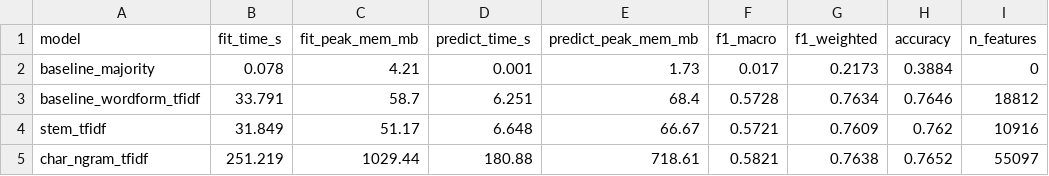
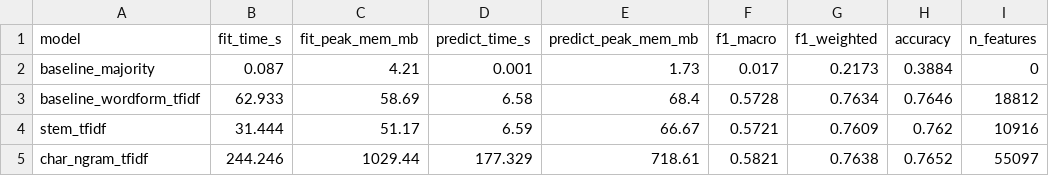
Before and after one commit to tincenma/kazakh-legal-language-lexical-profile, a CSV file: reports/results/model_comparison.csv, drawn as a sheet.

```diff
--- a/reports/results/model_comparison.csv
+++ b/reports/results/model_comparison.csv
@@ -1,5 +1,5 @@
 model,fit_time_s,fit_peak_mem_mb,predict_time_s,predict_peak_mem_mb,f1_macro,f1_weighted,accuracy,n_features
-baseline_majority,0.078,4.21,0.001,1.73,0.017,0.2173,0.3884,0
-baseline_wordform_tfidf,33.791,58.7,6.251,68.4,0.5728,0.7634,0.7646,18812
-stem_tfidf,31.849,51.17,6.648,66.67,0.5721,0.7609,0.762,10916
-char_ngram_tfidf,251.219,1029.44,180.88,718.61,0.5821,0.7638,0.7652,55097
+baseline_majority,0.087,4.21,0.001,1.73,0.017,0.2173,0.3884,0
+baseline_wordform_tfidf,62.933,58.69,6.58,68.4,0.5728,0.7634,0.7646,18812
+stem_tfidf,31.444,51.17,6.59,66.67,0.5721,0.7609,0.762,10916
+char_ngram_tfidf,244.246,1029.44,177.329,718.61,0.5821,0.7638,0.7652,55097
```
Also changed, not shown: reports/results/missing_values.csv, reports/results/sql_multi_area_acts.csv, 18 other files.
